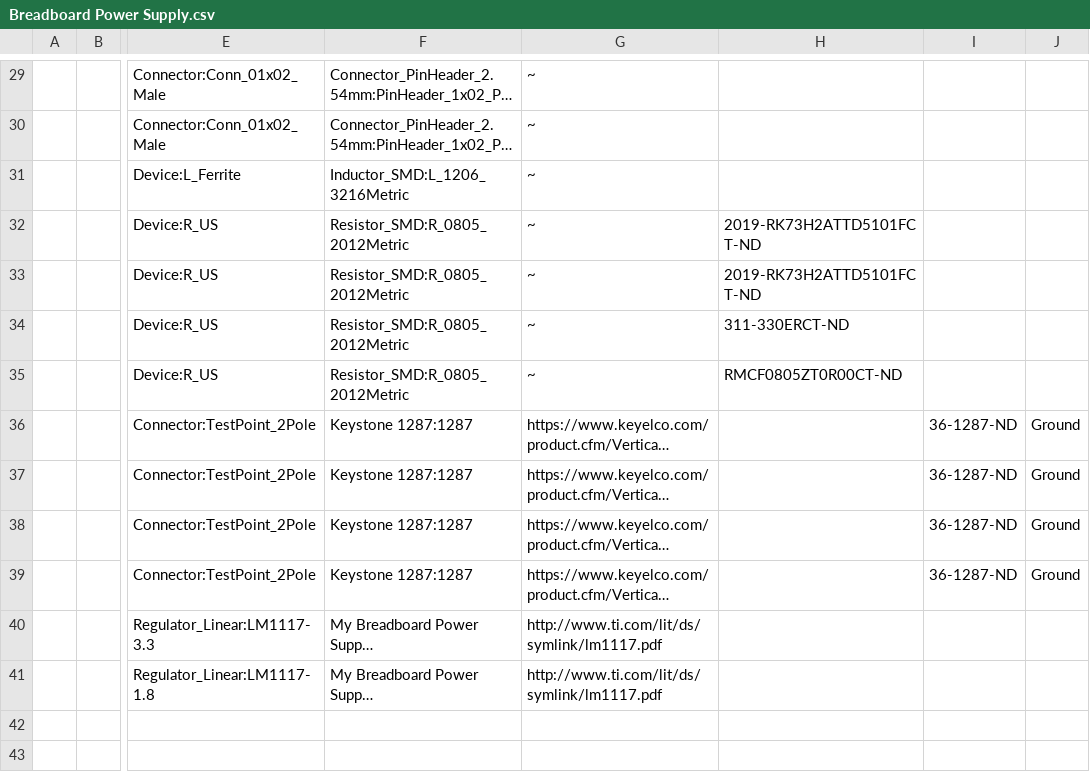
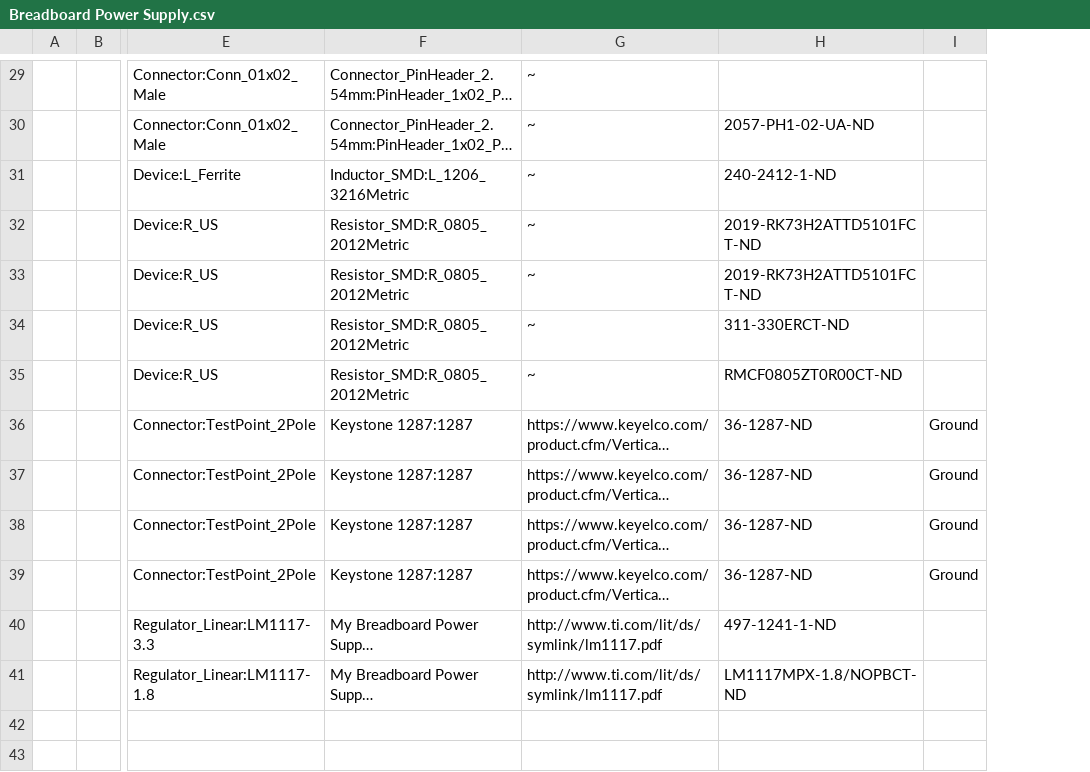
Before and after one commit to tstills/Breadboard-Power-Supply, a CSV file: Breadboard Power Supply.csv, drawn as a sheet; only a part is shown, gaps mark what is left out; long unchanged cells end in …; the diff covers the shown part only; the diff names each change by its address in the sheet, - before the commit and + after, or states it on an @@ line.

```diff
--- a/Breadboard Power Supply.csv
+++ b/Breadboard Power Supply.csv
-column I, rows 36-39: all 36-1287-ND
-H30: (empty)
+H30: 2057-PH1-02-UA-ND
-H31: (empty)
+H31: 240-2412-1-ND
-H36:H39: (empty)
+H36:H39: 36-1287-ND
-H40: (empty)
+H40: 497-1241-1-ND
-H41: (empty)
+H41: LM1117MPX-1.8/NOPBCT-ND
```
Also changed, not shown: 23 edited cells elsewhere in this file, 3 other files.
